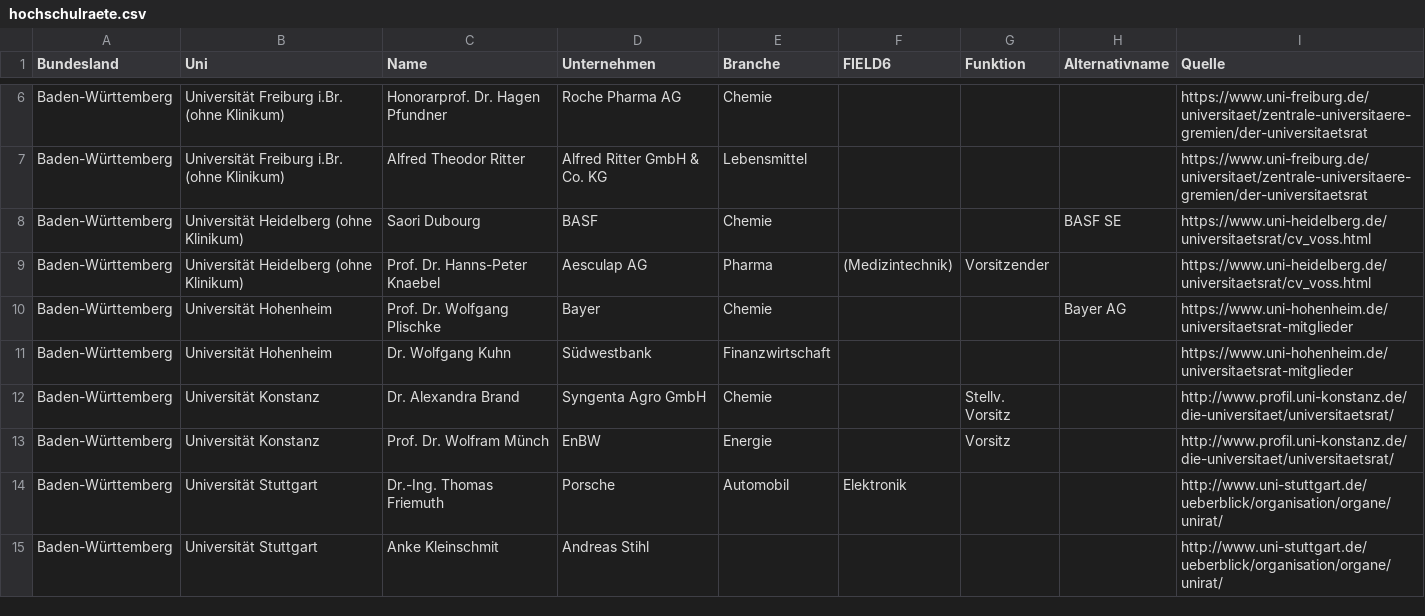
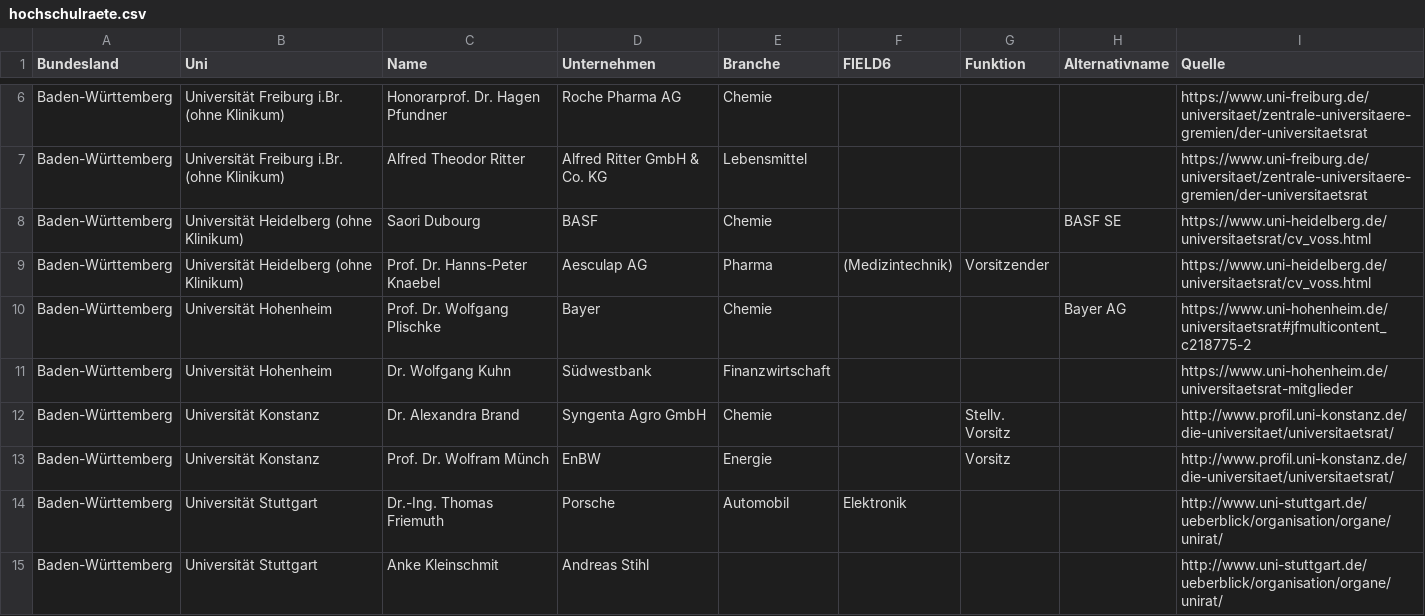
Before and after one commit to netAction/hochschulwatch, a CSV file: import/daten/hochschulraete.csv, drawn as a sheet; only a part is shown, gaps mark what is left out.

```diff
--- a/import/daten/hochschulraete.csv
+++ b/import/daten/hochschulraete.csv
@@ -9,3 +9,3 @@ Baden-Württemberg;Universität Heidelberg (ohne Klinikum);Saori Dubourg;BASF;Ch
 Baden-Württemberg;Universität Heidelberg (ohne Klinikum);Prof. Dr. Hanns-Peter Knaebel;Aesculap AG;Pharma;(Medizintechnik);Vorsitzender;;https://www.uni-heidelberg.de/universitaetsrat/cv_voss.html
-Baden-Württemberg;Universität Hohenheim;Prof. Dr. Wolfgang Plischke;Bayer;Chemie;;;Bayer AG;https://www.uni-hohenheim.de/universitaetsrat-mitglieder
+Baden-Württemberg;Universität Hohenheim;Prof. Dr. Wolfgang Plischke;Bayer;Chemie;;;Bayer AG;https://www.uni-hohenheim.de/universitaetsrat#jfmulticontent_c218775-2
 Baden-Württemberg;Universität Hohenheim;Dr. Wolfgang Kuhn;Südwestbank;Finanzwirtschaft;;;;https://www.uni-hohenheim.de/universitaetsrat-mitglieder
```
Also changed, not shown: import/daten/foerderer.csv, import/daten/stiftungsprofessuren.csv, 2 other files.
